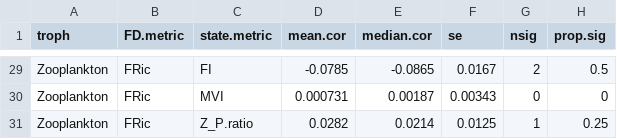
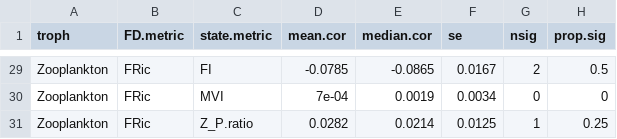
Before and after one commit to duncanobrien/plankton-FD, a CSV file: Results/ccf_tables/cor.lag0.state.tab.csv, drawn as a sheet; only a part is shown, gaps mark what is left out; the diff covers the shown part only.

```diff
--- a/Results/ccf_tables/cor.lag0.state.tab.csv
+++ b/Results/ccf_tables/cor.lag0.state.tab.csv
@@ -29,3 +29,3 @@
 "Zooplankton","FRic","FI",-0.0785,-0.0865,0.0167,2,0.5
-"Zooplankton","FRic","MVI",0.000731,0.00187,0.00343,0,0
+"Zooplankton","FRic","MVI",7e-04,0.0019,0.0034,0,0
 "Zooplankton","FRic","Z_P.ratio",0.0282,0.0214,0.0125,1,0.25
```
Also changed, not shown: 26 edited cells elsewhere in this file, Results/ccf_tables/cor.lag0.FD.tab.csv, Results/ccf_tables/cor.lag0.lake.tab.csv, 3 other files.
